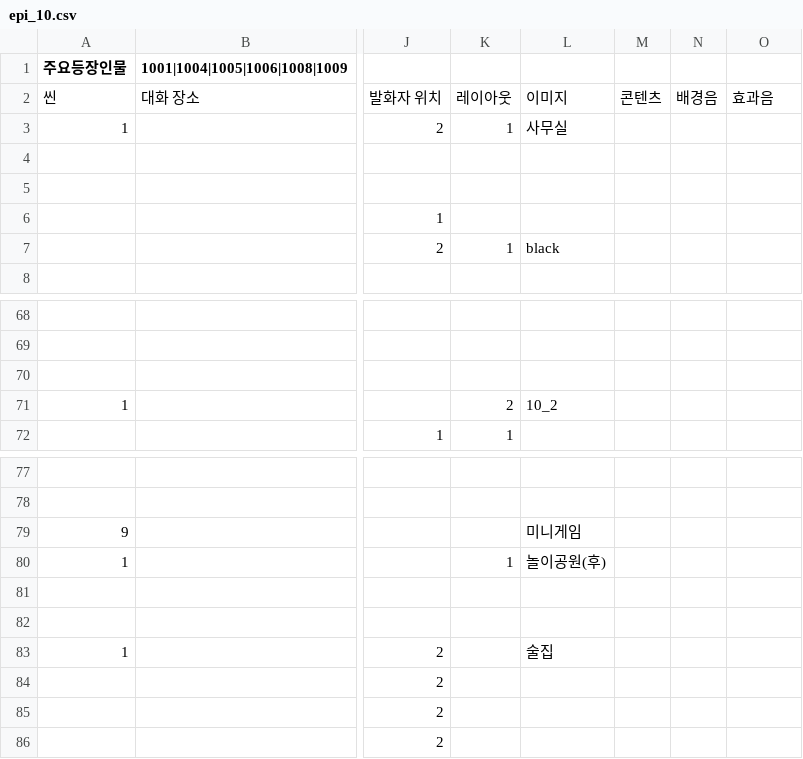
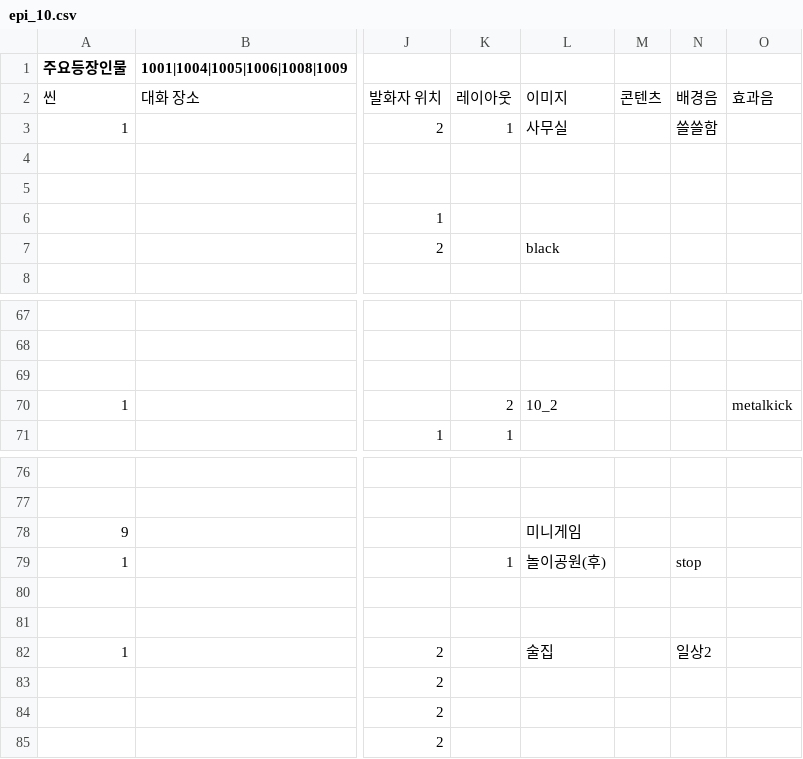
Before and after one commit to sopipc167/UnSleep, a CSV file: UnSleep/Assets/Resources/epi_csv/epi_10.csv, drawn as a sheet; only a part is shown, gaps mark what is left out; addresses are those after the commit; the diff covers the shown part only; the diff names each change by its address in the sheet, - before the commit and + after, or states it on an @@ line.

```diff
--- a/UnSleep/Assets/Resources/epi_csv/epi_10.csv
+++ b/UnSleep/Assets/Resources/epi_csv/epi_10.csv
-N3: (empty)
+N3: 쓸쓸함
-K7: 1
+K7: (empty)
-O70: (empty)
+O70: metalkick
-N79: (empty)
+N79: stop
-N82: (empty)
+N82: 일상2
```
Also changed, not shown: 1 removed row and 10 edited cells elsewhere in this file, 6 other files.
